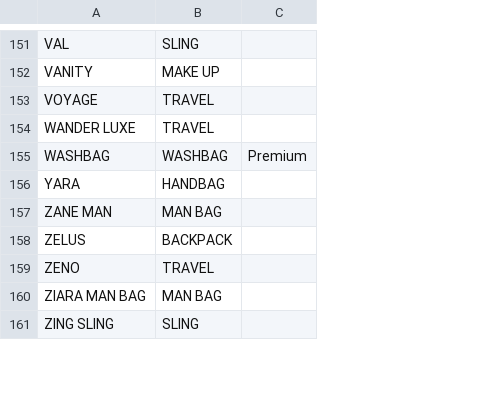
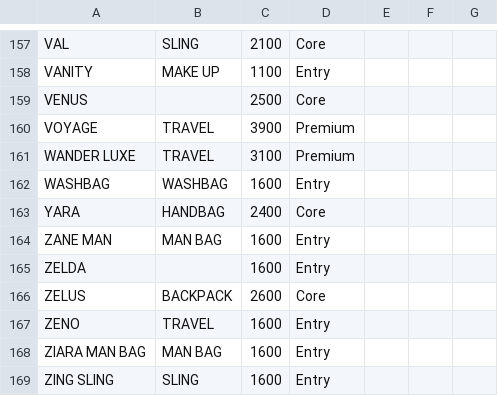
Before and after one commit to nathanwitty-pixel/Marketing_dashboard, a CSV file: bag_tiers.csv, drawn as a sheet; only a part is shown, gaps mark what is left out; removed rows and columns are numbered as before the commit, all else as after; the diff covers the shown part only; the diff names each change by its address in the sheet, - before the commit and + after, or states it on an @@ line.

```diff
--- a/bag_tiers.csv
+++ b/bag_tiers.csv
-column C, row 155: Premium
+column C, rows 157-158: 2100 | 1100; rows 160-164: 3900 | 3100 | 1600 | 2400 | 1600; rows 166-169: 2600 | 1600 | 1600 | 1600
+column D, rows 157-158: Core | Entry; rows 160-164: Premium | Premium | Entry | Core | Entry; rows 166-169: Core | Entry | Entry | Entry
+column E, empty
+column F, empty
+column G, empty
+row 159: VENUS |  | 2500 | Core
+row 165: ZELDA |  | 1600 | Entry
```
Also changed, not shown: 7 added rows, 1 removed row and 1 edited cell elsewhere in this file, 41 other files.
